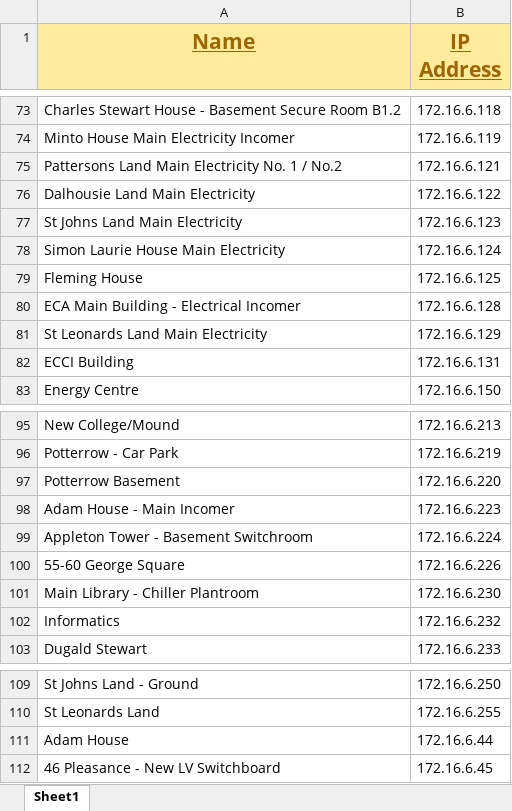
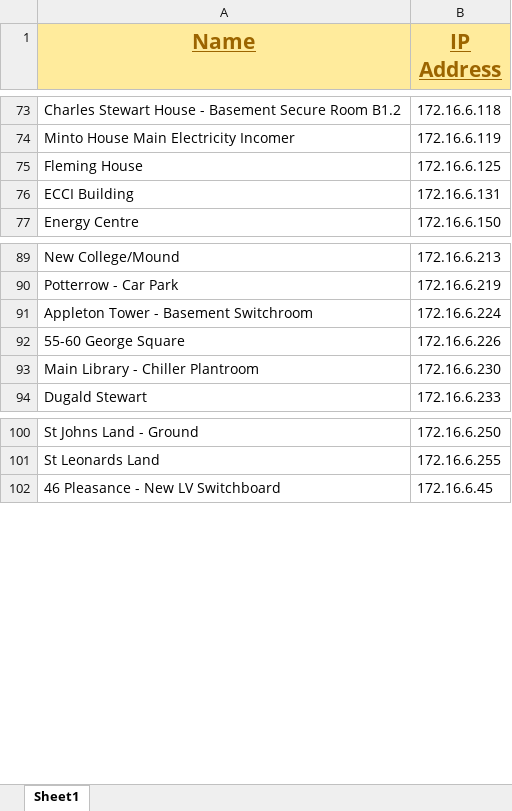
Before and after one commit to CharalamposAngelopoulosUoE/ping-dashboard-docker, an Excel workbook: data/IP_List.xlsx, sheet Sheet1, drawn as a sheet; only a part is shown, gaps mark what is left out; values as stored, in another font and other column widths than the file's, no borders; the diff names each change by its address in the sheet, - before the commit and + after, or states it on an @@ line.

```diff
--- a/data/IP_List.xlsx (sheet Sheet1)
+++ b/data/IP_List.xlsx (sheet Sheet1)
-row 75: Pattersons Land Main Electricity No. 1 / No.2 | 172.16.6.121
-row 76: Dalhousie Land Main Electricity | 172.16.6.122
-row 77: St Johns Land Main Electricity | 172.16.6.123
-row 78: Simon Laurie House Main Electricity | 172.16.6.124
-row 80: ECA Main Building - Electrical Incomer | 172.16.6.128
-row 81: St Leonards Land Main Electricity | 172.16.6.129
-row 97: Potterrow Basement | 172.16.6.220
-row 98: Adam House - Main Incomer | 172.16.6.223
-row 102: Informatics | 172.16.6.232
-row 111: Adam House | 172.16.6.44
```
Also changed, not shown: 12 other files.
